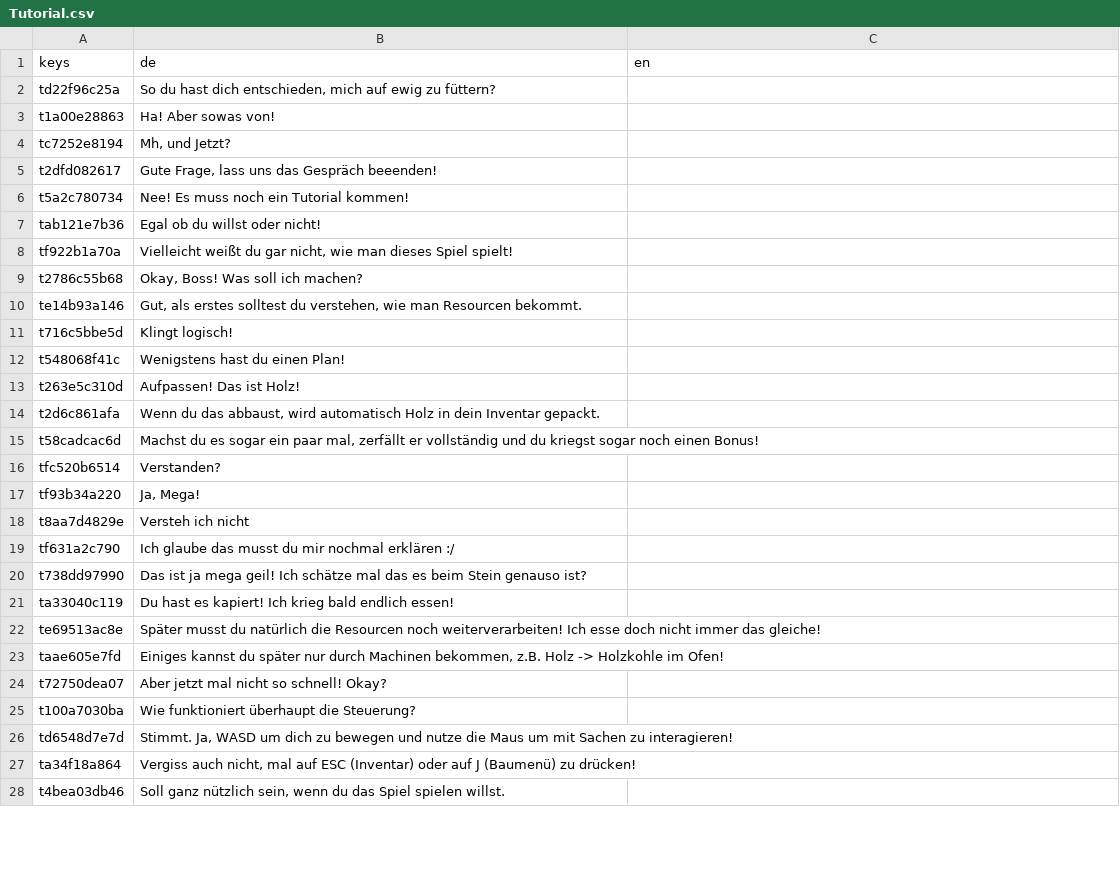
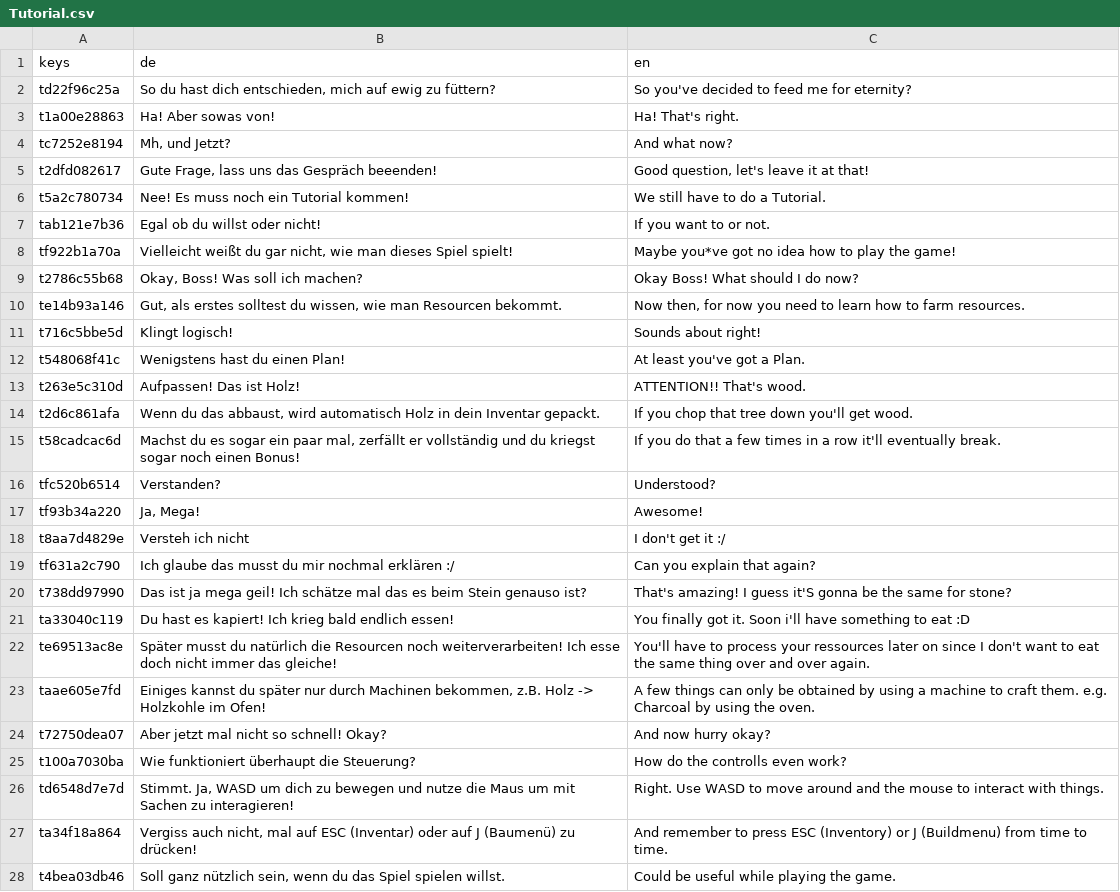
Before and after one commit to LSXAC/Whispering_Island, a CSV file: Whispering Life Data/Dialogues/Tutorial.csv, drawn as a sheet; only a part is shown; the diff covers the shown part only.

Commit message:
Upgrade to 4.3 | Obsulate TileMap to TileMapLayer | Updated Translations GENERAL/TUTORIAL

```diff
--- a/Whispering Life Data/Dialogues/Tutorial.csv
+++ b/Whispering Life Data/Dialogues/Tutorial.csv
@@ -1,28 +1,28 @@
 keys,de,en
-td22f96c25a,"So du hast dich entschieden, mich auf ewig zu füttern?",
-t1a00e28863,Ha! Aber sowas von!,
-tc7252e8194,"Mh, und Jetzt?",
-t2dfd082617,"Gute Frage, lass uns das Gespräch beeenden!",
-t5a2c780734,Nee! Es muss noch ein Tutorial kommen!,
-tab121e7b36,Egal ob du willst oder nicht!,
-tf922b1a70a,"Vielleicht weißt du gar nicht, wie man dieses Spiel spielt!",
-t2786c55b68,"Okay, Boss! Was soll ich machen?",
-te14b93a146,"Gut, als erstes solltest du verstehen, wie man Resourcen bekommt.",
-t716c5bbe5d,Klingt logisch!,
-t548068f41c,Wenigstens hast du einen Plan!,
-t263e5c310d,Aufpassen! Das ist Holz!,
-t2d6c861afa,"Wenn du das abbaust, wird automatisch Holz in dein Inventar gepackt.",
-t58cadcac6d,"Machst du es sogar ein paar mal, zerfällt er vollständig und du kriegst sogar noch einen Bonus!",
-tfc520b6514,Verstanden?,
-tf93b34a220,"Ja, Mega!",
-t8aa7d4829e,Versteh ich nicht,
-tf631a2c790,Ich glaube das musst du mir nochmal erklären :/,
-t738dd97990,Das ist ja mega geil! Ich schätze mal das es beim Stein genauso ist?,
-ta33040c119,Du hast es kapiert! Ich krieg bald endlich essen!,
-te69513ac8e,Später musst du natürlich die Resourcen noch weiterverarbeiten! Ich esse doch nicht immer das gleiche!,
-taae605e7fd,"Einiges kannst du später nur durch Machinen bekommen, z.B. Holz -> Holzkohle im Ofen!",
-t72750dea07,Aber jetzt mal nicht so schnell! Okay?,
-t100a7030ba,Wie funktioniert überhaupt die Steuerung?,
-td6548d7e7d,"Stimmt. Ja, WASD um dich zu bewegen und nutze die Maus um mit Sachen zu interagieren!",
-ta34f18a864,"Vergiss auch nicht, mal auf ESC (Inventar) oder auf J (Baumenü) zu drücken!",
-t4bea03db46,"Soll ganz nützlich sein, wenn du das Spiel spielen willst.",
+td22f96c25a,"So du hast dich entschieden, mich auf ewig zu füttern?",So you've decided to feed me for eternity?
+t1a00e28863,Ha! Aber sowas von!,Ha! That's right.
+tc7252e8194,"Mh, und Jetzt?",And what now?
+t2dfd082617,"Gute Frage, lass uns das Gespräch beeenden!","Good question, let's leave it at that!"
+t5a2c780734,Nee! Es muss noch ein Tutorial kommen!,We still have to do a Tutorial.
+tab121e7b36,Egal ob du willst oder nicht!,If you want to or not.
+tf922b1a70a,"Vielleicht weißt du gar nicht, wie man dieses Spiel spielt!",Maybe you*ve got no idea how to play the game!
+t2786c55b68,"Okay, Boss! Was soll ich machen?",Okay Boss! What should I do now?
+te14b93a146,"Gut, als erstes solltest du wissen, wie man Resourcen bekommt.","Now then, for now you need to learn how to farm resources."
+t716c5bbe5d,Klingt logisch!,Sounds about right!
+t548068f41c,Wenigstens hast du einen Plan!,At least you've got a Plan.
+t263e5c310d,Aufpassen! Das ist Holz!,ATTENTION!! That's wood.
+t2d6c861afa,"Wenn du das abbaust, wird automatisch Holz in dein Inventar gepackt.",If you chop that tree down you'll get wood.
+t58cadcac6d,"Machst du es sogar ein paar mal, zerfällt er vollständig und du kriegst sogar noch einen Bonus!",If you do that a few times in a row it'll eventually break.
+tfc520b6514,Verstanden?,Understood?
+tf93b34a220,"Ja, Mega!",Awesome!
+t8aa7d4829e,Versteh ich nicht,I don't get it :/
+tf631a2c790,Ich glaube das musst du mir nochmal erklären :/,Can you explain that again?
+t738dd97990,Das ist ja mega geil! Ich schätze mal das es beim Stein genauso ist?,That's amazing! I guess it'S gonna be the same for stone?
+ta33040c119,Du hast es kapiert! Ich krieg bald endlich essen!,You finally got it. Soon i'll have something to eat :D
+te69513ac8e,Später musst du natürlich die Resourcen noch weiterverarbeiten! Ich esse doch nicht immer das gleiche!,You'll have to process your ressources later on since I don't want to eat the same thing over and over again.
+taae605e7fd,"Einiges kannst du später nur durch Machinen bekommen, z.B. Holz -> Holzkohle im Ofen!",A few things can only be obtained by using a machine to craft them. e.g. Charcoal by using the oven.
+t72750dea07,Aber jetzt mal nicht so schnell! Okay?,And now hurry okay?
+t100a7030ba,Wie funktioniert überhaupt die Steuerung?,How do the controlls even work?
+td6548d7e7d,"Stimmt. Ja, WASD um dich zu bewegen und nutze die Maus um mit Sachen zu interagieren!",Right. Use WASD to move around and the mouse to interact with things.
+ta34f18a864,"Vergiss auch nicht, mal auf ESC (Inventar) oder auf J (Baumenü) zu drücken!",And remember to press ESC (Inventory) or J (Buildmenu) from time to time.
+t4bea03db46,"Soll ganz nützlich sein, wenn du das Spiel spielen willst.",Could be useful while playing the game.
```
Also changed, not shown: 14 edited cells elsewhere in this file, 27 other files.
